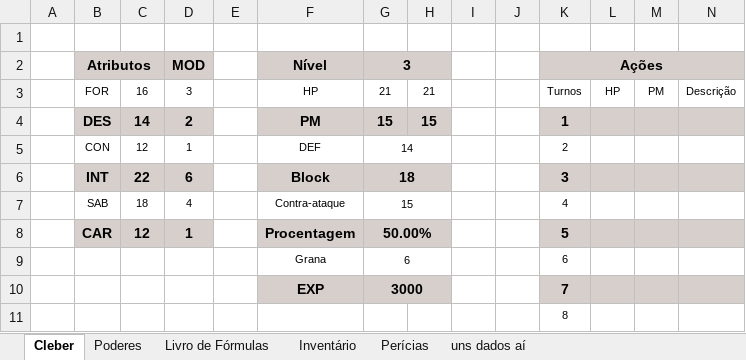
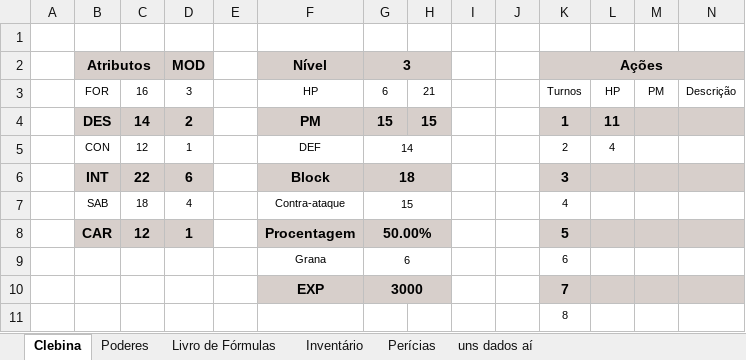
Before and after one commit to Dopanimekun/RPG, an Excel workbook: Fichas/Tormenta/Ficha Cleber.xlsx, sheet Clebina, drawn as a sheet; only a part is shown; values as stored, in another font and other column widths than the file's, no borders; the diff names each change by its address in the sheet, - before the commit and + after, or states it on an @@ line.

Commit message:
inventor 1.2.1

```diff
--- a/Fichas/Tormenta/Ficha Cleber.xlsx (sheet Clebina)
+++ b/Fichas/Tormenta/Ficha Cleber.xlsx (sheet Clebina)
-sheet tab: Cleber
+sheet tab: Clebina
-G3 (3): 21
+G3 (3): 6
-L4: (empty)
+L4: 11
-L5: (empty)
+L5: 4
```
Also changed, not shown: sheet Inventário, formulas that keep their value.
